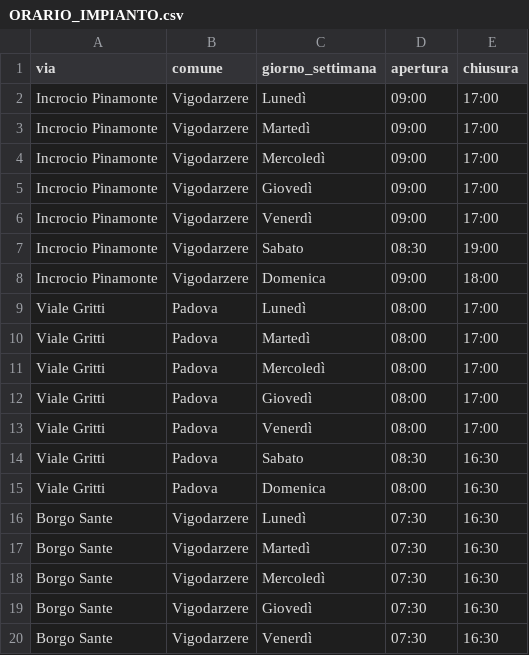
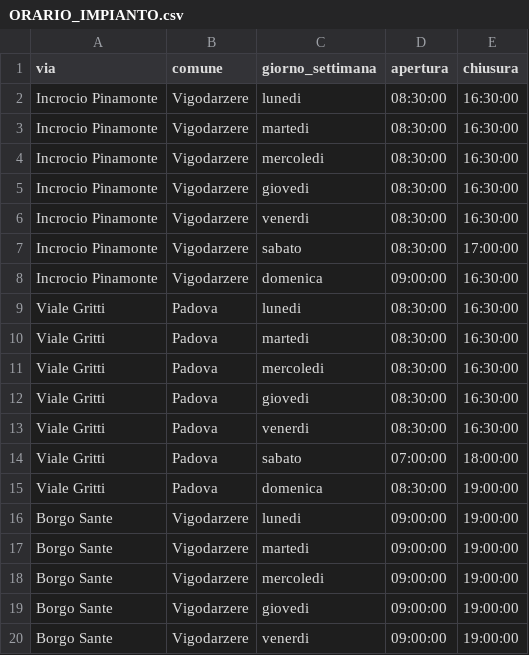
Before and after one commit to aldobettega-unipd/CUS-Database, a CSV file: data/ORARIO_IMPIANTO.csv, drawn as a sheet; only a part is shown; the diff covers the shown part only.

```diff
--- a/data/ORARIO_IMPIANTO.csv
+++ b/data/ORARIO_IMPIANTO.csv
@@ -1,20 +1,20 @@
 via,comune,giorno_settimana,apertura,chiusura
-Incrocio Pinamonte,Vigodarzere,Lunedì,09:00,17:00
-Incrocio Pinamonte,Vigodarzere,Martedì,09:00,17:00
-Incrocio Pinamonte,Vigodarzere,Mercoledì,09:00,17:00
-Incrocio Pinamonte,Vigodarzere,Giovedì,09:00,17:00
-Incrocio Pinamonte,Vigodarzere,Venerdì,09:00,17:00
-Incrocio Pinamonte,Vigodarzere,Sabato,08:30,19:00
-Incrocio Pinamonte,Vigodarzere,Domenica,09:00,18:00
-Viale Gritti,Padova,Lunedì,08:00,17:00
-Viale Gritti,Padova,Martedì,08:00,17:00
-Viale Gritti,Padova,Mercoledì,08:00,17:00
-Viale Gritti,Padova,Giovedì,08:00,17:00
-Viale Gritti,Padova,Venerdì,08:00,17:00
-Viale Gritti,Padova,Sabato,08:30,16:30
-Viale Gritti,Padova,Domenica,08:00,16:30
-Borgo Sante,Vigodarzere,Lunedì,07:30,16:30
-Borgo Sante,Vigodarzere,Martedì,07:30,16:30
-Borgo Sante,Vigodarzere,Mercoledì,07:30,16:30
-Borgo Sante,Vigodarzere,Giovedì,07:30,16:30
-Borgo Sante,Vigodarzere,Venerdì,07:30,16:30
+Incrocio Pinamonte,Vigodarzere,lunedi,08:30:00,16:30:00
+Incrocio Pinamonte,Vigodarzere,martedi,08:30:00,16:30:00
+Incrocio Pinamonte,Vigodarzere,mercoledi,08:30:00,16:30:00
+Incrocio Pinamonte,Vigodarzere,giovedi,08:30:00,16:30:00
+Incrocio Pinamonte,Vigodarzere,venerdi,08:30:00,16:30:00
+Incrocio Pinamonte,Vigodarzere,sabato,08:30:00,17:00:00
+Incrocio Pinamonte,Vigodarzere,domenica,09:00:00,16:30:00
+Viale Gritti,Padova,lunedi,08:30:00,16:30:00
+Viale Gritti,Padova,martedi,08:30:00,16:30:00
+Viale Gritti,Padova,mercoledi,08:30:00,16:30:00
+Viale Gritti,Padova,giovedi,08:30:00,16:30:00
+Viale Gritti,Padova,venerdi,08:30:00,16:30:00
+Viale Gritti,Padova,sabato,07:00:00,18:00:00
+Viale Gritti,Padova,domenica,08:30:00,19:00:00
+Borgo Sante,Vigodarzere,lunedi,09:00:00,19:00:00
+Borgo Sante,Vigodarzere,martedi,09:00:00,19:00:00
+Borgo Sante,Vigodarzere,mercoledi,09:00:00,19:00:00
+Borgo Sante,Vigodarzere,giovedi,09:00:00,19:00:00
+Borgo Sante,Vigodarzere,venerdi,09:00:00,19:00:00
```
Also changed, not shown: 48 edited cells elsewhere in this file, data/EDIZIONE_CORSO.csv, data/IMPIANTO_SPORTIVO.csv, 11 other files.
